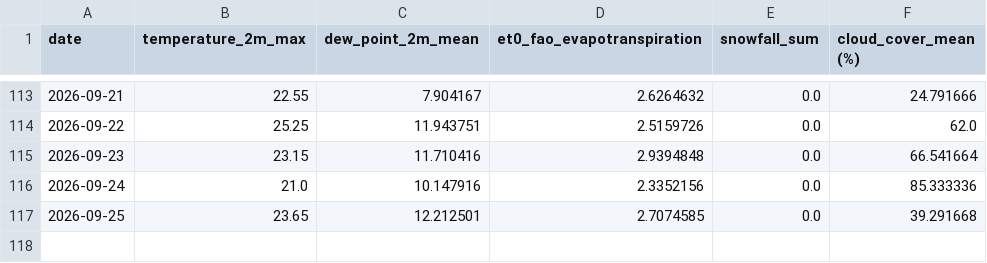
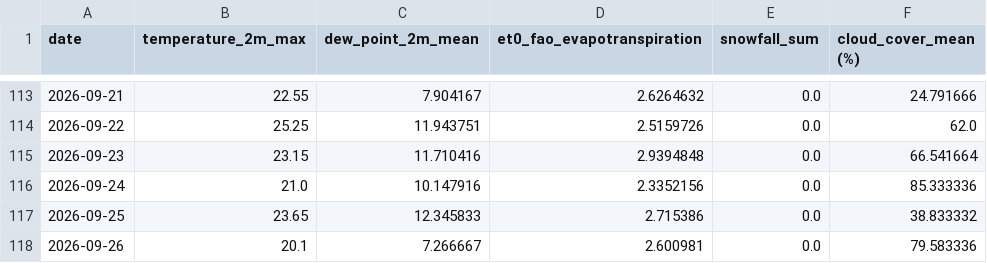
Before and after one commit to nitheshsrb/Fundamentals, a CSV file: weather_data/data/Delta_load.csv, drawn as a sheet; only a part is shown, gaps mark what is left out.

```diff
--- a/weather_data/data/Delta_load.csv
+++ b/weather_data/data/Delta_load.csv
@@ -116,2 +116,3 @@ date,temperature_2m_max,dew_point_2m_mean,et0_fao_evapotranspiration,snowfall_su
 2026-09-24,21.0,10.147916,2.3352156,0.0,85.333336
-2026-09-25,23.65,12.212501,2.7074585,0.0,39.291668
+2026-09-25,23.65,12.345833,2.715386,0.0,38.833332
+2026-09-26,20.1,7.266667,2.600981,0.0,79.583336
```
Also changed, not shown: weather_data/data/Feature_engineered_data.csv, weather_data/data/Historic_predictions.csv, 3 other files.
